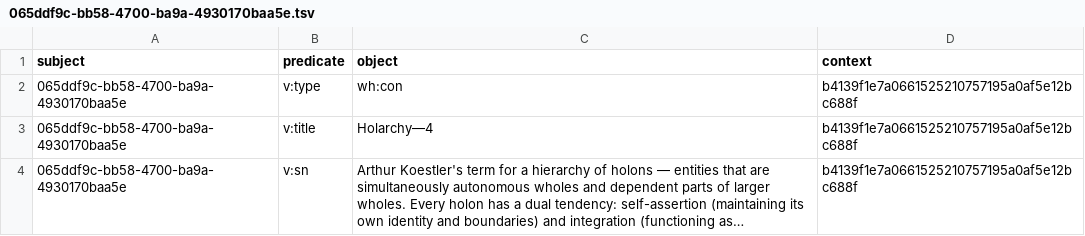
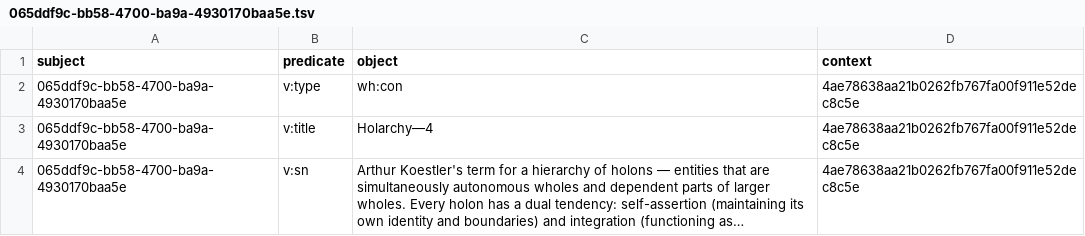
Before and after one commit to chenla/hoard, a TSV file: examples/solvay-1927/.hord/overlays/strata/quads/065d/065ddf9c-bb58-4700-ba9a-4930170baa5e.tsv, drawn as a sheet; long unchanged cells end in …; the diff names each change by its address in the sheet, - before the commit and + after, or states it on an @@ line.

Commit message:
Add Solvay demo section to README; refresh example quads; gitignore emacs temp files

```diff
--- a/examples/solvay-1927/.hord/overlays/strata/quads/065d/065ddf9c-bb58-4700-ba9a-4930170baa5e.tsv
+++ b/examples/solvay-1927/.hord/overlays/strata/quads/065d/065ddf9c-bb58-4700-ba9a-4930170baa5e.tsv
-D2:D4 (context): b4139f1e7a0661525210757195a0af5e12bc688f
+D2:D4 (context): 4ae78638aa21b0262fb767fa00f911e52dec8c5e
```
Also changed, not shown: examples/solvay-1927/.hord/overlays/strata/quads/9e06/9e068c70-b83b-4214-ae6b-b8bf83c4fd35.tsv, examples/solvay-1927/.hord/overlays/strata/quads/a567/a567f78e-75ff-4f6b-acd8-1711b8c45114.tsv, 19 other files.
